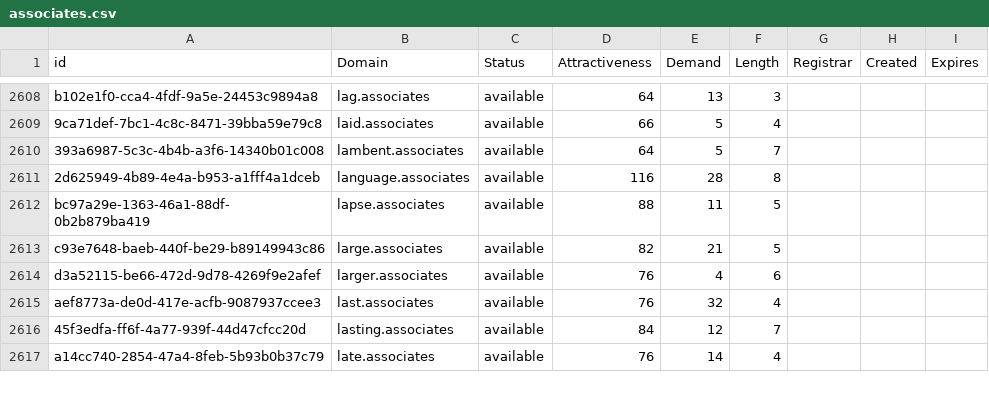
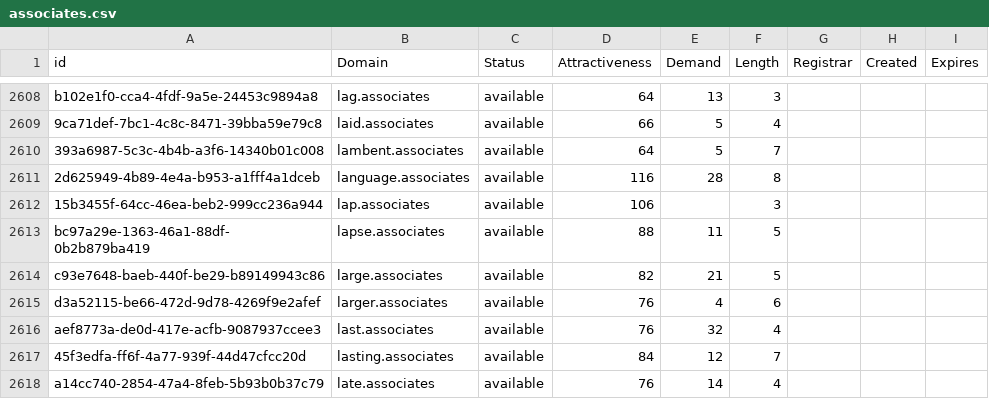
Before and after one commit to UniqueDomains/associates-oneword-domains, a CSV file: associates.csv, drawn as a sheet; only a part is shown, gaps mark what is left out.

Commit message:
Domains update

```diff
--- a/associates.csv
+++ b/associates.csv
@@ -2611,2 +2611,3 @@ b102e1f0-cca4-4fdf-9a5e-24453c9894a8,lag.associates,available,64,13,3,,,
 2d625949-4b89-4e4a-b953-a1fff4a1dceb,language.associates,available,116,28,8,,,
+15b3455f-64cc-46ea-beb2-999cc236a944,lap.associates,available,106,,3,,,
 bc97a29e-1363-46a1-88df-0b2b879ba419,lapse.associates,available,88,11,5,,,
```
Also changed, not shown: 2 other files.
